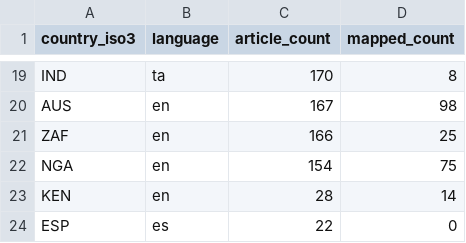
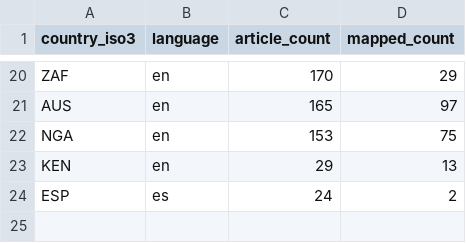
Before and after one commit to techpolicycomms/dclo-dual-track-dashboard, a CSV file: data/gold/dclo_news_country_summary.csv, drawn as a sheet; only a part is shown, gaps mark what is left out; removed rows and columns are numbered as before the commit, all else as after; the diff covers the shown part only; the diff names each change by its address in the sheet, - before the commit and + after, or states it on an @@ line.

```diff
--- a/data/gold/dclo_news_country_summary.csv
+++ b/data/gold/dclo_news_country_summary.csv
-A20 (country_iso3): IND
+A20 (country_iso3): ZAF
-B20 (language): ta
+B20 (language): en
-D20 (mapped_count): 8
+D20 (mapped_count): 29
-C21 (article_count): 167
+C21 (article_count): 165
-D21 (mapped_count): 98
+D21 (mapped_count): 97
-row 21: ZAF | en | 166 | 25
-C22 (article_count): 154
+C22 (article_count): 153
-C23 (article_count): 28
+C23 (article_count): 29
-D23 (mapped_count): 14
+D23 (mapped_count): 13
-C24 (article_count): 22
+C24 (article_count): 24
-D24 (mapped_count): 0
+D24 (mapped_count): 2
```
Also changed, not shown: 2 added rows, 1 removed row and 27 edited cells elsewhere in this file, 3 other files.
